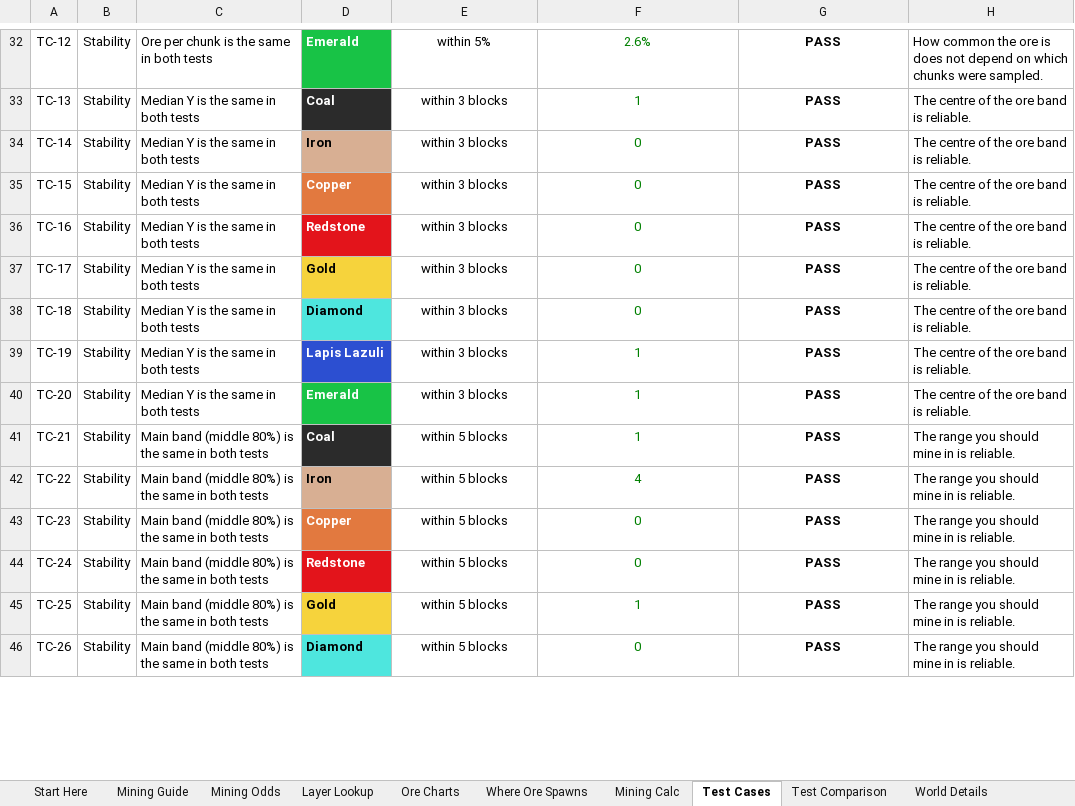
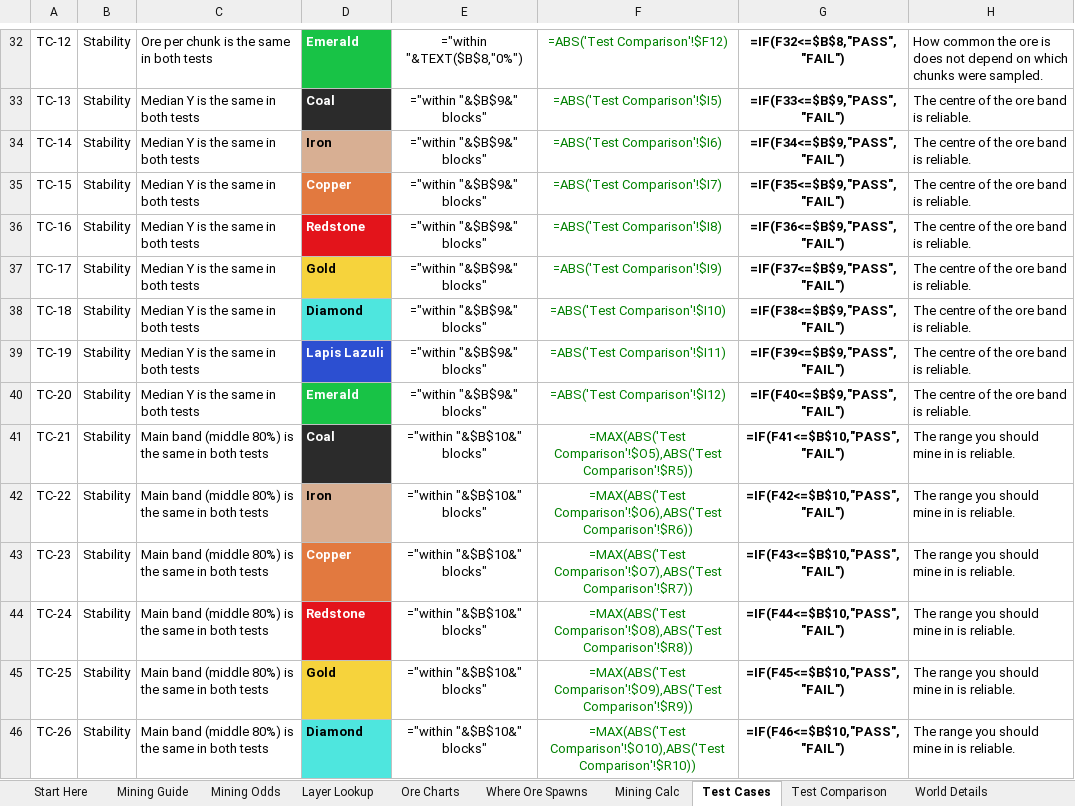
Before and after one commit to Sharishth/minecraft-ore-analyser, an Excel workbook: example/FlowMine_Ore_Report.xlsx, sheet Test Cases, drawn as a sheet; only a part is shown, gaps mark what is left out; values as stored, in another font and other column widths than the file's, no borders; formulas without a stored value are shown as written; conditional formats not drawn; the diff covers the shown part only; the diff names each change by its address in the sheet, - before the commit and + after, or states it on an @@ line.

```diff
--- a/example/FlowMine_Ore_Report.xlsx (sheet Test Cases)
+++ b/example/FlowMine_Ore_Report.xlsx (sheet Test Cases)
-E32: within 5%
+E32: ="within "&TEXT($B$8,"0%")
-F32: 2.6%
+F32: =ABS('Test Comparison'!$F12)
-G32: PASS
+G32: =IF(F32<=$B$8,"PASS","FAIL")
-E33:E40: within 3 blocks
+E33:E40: ="within "&$B$9&" blocks"
-F33: 1
+F33: =ABS('Test Comparison'!$I5)
-G33: PASS
+G33: =IF(F33<=$B$9,"PASS","FAIL")
-F34: 0
+F34: =ABS('Test Comparison'!$I6)
-G34: PASS
+G34: =IF(F34<=$B$9,"PASS","FAIL")
-F35: 0
+F35: =ABS('Test Comparison'!$I7)
-G35: PASS
+G35: =IF(F35<=$B$9,"PASS","FAIL")
-F36: 0
+F36: =ABS('Test Comparison'!$I8)
-G36: PASS
+G36: =IF(F36<=$B$9,"PASS","FAIL")
-F37: 0
+F37: =ABS('Test Comparison'!$I9)
-G37: PASS
+G37: =IF(F37<=$B$9,"PASS","FAIL")
-F38: 0
+F38: =ABS('Test Comparison'!$I10)
-G38: PASS
+G38: =IF(F38<=$B$9,"PASS","FAIL")
-F39: 1
+F39: =ABS('Test Comparison'!$I11)
-G39: PASS
+G39: =IF(F39<=$B$9,"PASS","FAIL")
-F40: 1
+F40: =ABS('Test Comparison'!$I12)
-G40: PASS
+G40: =IF(F40<=$B$9,"PASS","FAIL")
-E41:E46: within 5 blocks
+E41:E46: ="within "&$B$10&" blocks"
-F41: 1
+F41: =MAX(ABS('Test Comparison'!$O5),ABS('Test Comparison'!$R5))
-G41: PASS
+G41: =IF(F41<=$B$10,"PASS","FAIL")
-F42: 4
+F42: =MAX(ABS('Test Comparison'!$O6),ABS('Test Comparison'!$R6))
-G42: PASS
+G42: =IF(F42<=$B$10,"PASS","FAIL")
-F43: 0
+F43: =MAX(ABS('Test Comparison'!$O7),ABS('Test Comparison'!$R7))
-G43: PASS
+G43: =IF(F43<=$B$10,"PASS","FAIL")
-F44: 0
+F44: =MAX(ABS('Test Comparison'!$O8),ABS('Test Comparison'!$R8))
-G44: PASS
+G44: =IF(F44<=$B$10,"PASS","FAIL")
-F45: 1
+F45: =MAX(ABS('Test Comparison'!$O9),ABS('Test Comparison'!$R9))
-G45: PASS
+G45: =IF(F45<=$B$10,"PASS","FAIL")
-F46: 0
+F46: =MAX(ABS('Test Comparison'!$O10),ABS('Test Comparison'!$R10))
-G46: PASS
+G46: =IF(F46<=$B$10,"PASS","FAIL")
```
Also changed, not shown: 85 edited cells elsewhere in this sheet, sheet Mining Calc, sheet Where Ore Spawns, sheet Test Comparison, sheet Mining Odds, sheet Mining Guide, sheet Layer Lookup, 2 more sheets, charts or pictures, 17 other files.
